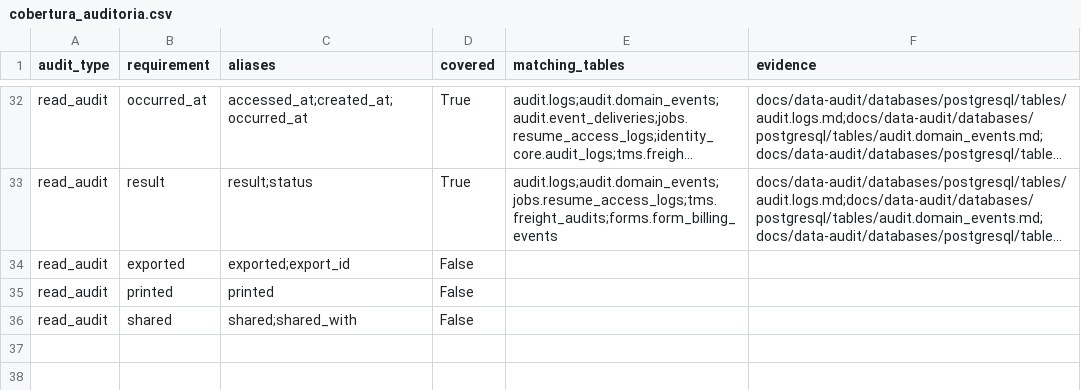
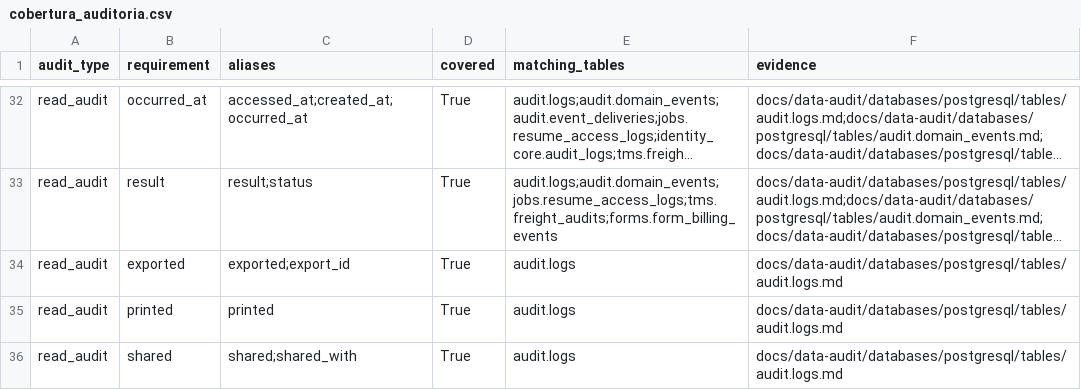
Before and after one commit to interflownex/All-in-One, a CSV file: docs/data-audit/artifacts/cobertura_auditoria.csv, drawn as a sheet; only a part is shown, gaps mark what is left out; long unchanged cells end in …; the diff covers the shown part only; the diff names each change by its address in the sheet, - before the commit and + after, or states it on an @@ line.

```diff
--- a/docs/data-audit/artifacts/cobertura_auditoria.csv
+++ b/docs/data-audit/artifacts/cobertura_auditoria.csv
-D34:D36 (covered): False
+D34:D36 (covered): True
-E34:E36 (matching_tables): (empty)
+E34:E36 (matching_tables): audit.logs
-F34:F36 (evidence): (empty)
+F34:F36 (evidence): docs/data-audit/databases/postgresql/tables/audit.logs.md
```
Also changed, not shown: 44 edited cells elsewhere in this file, docs/data-audit/artifacts/catalogo_sqlite.csv, docs/data-audit/artifacts/catalogo_testes.csv, 44 other files.
